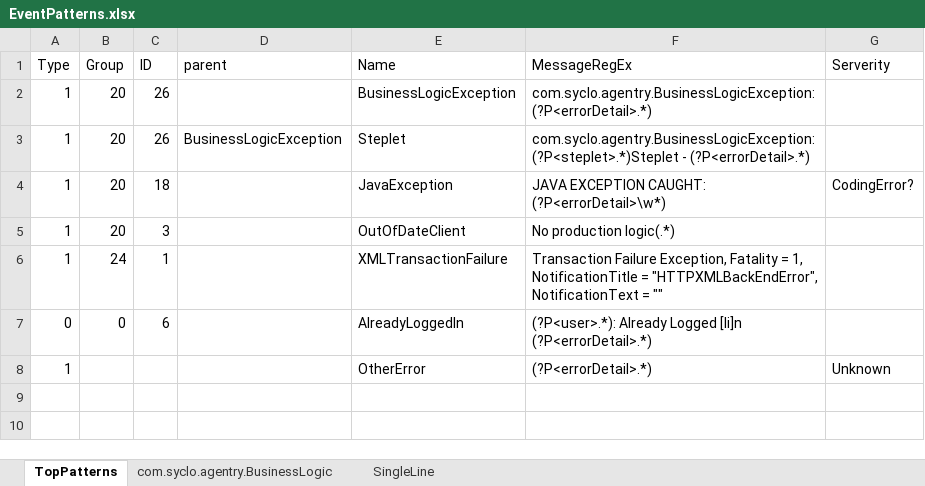
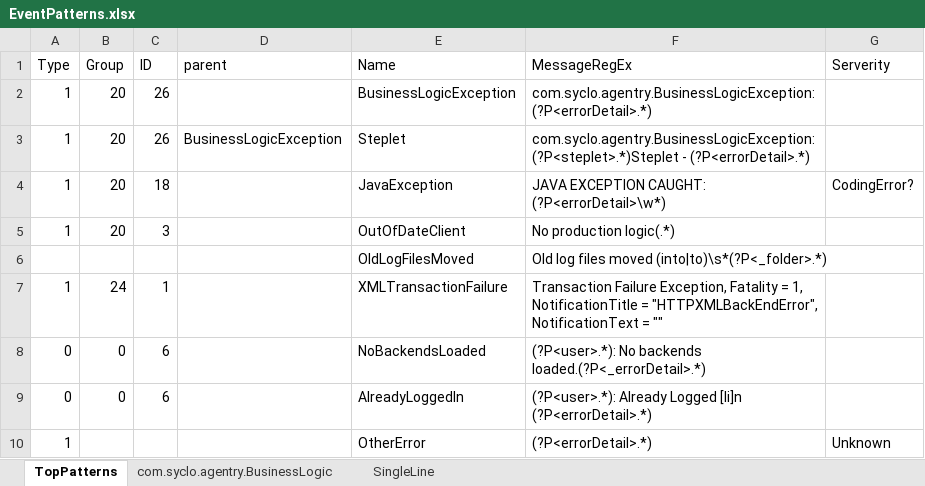
Before and after one commit to leerbennett/SMPAgentryEvent, an Excel workbook: EventPatterns.xlsx, sheet TopPatterns, drawn as a sheet; values as stored, in another font and other column widths than the file's, no borders; table styles not drawn; the diff names each change by its address in the sheet, - before the commit and + after, or states it on an @@ line.

Commit message:
Added support for unnamed groups in matching pattern
Also added additional test case data.

```diff
--- a/EventPatterns.xlsx (sheet TopPatterns)
+++ b/EventPatterns.xlsx (sheet TopPatterns)
+row 6:  |  |  |  | OldLogFilesMoved | Old log files moved (into|to)\s*(?P<_folder>.*)
+row 8: 0 | 0 | 6 |  | NoBackendsLoaded | (?P<user>.*): No backends loaded.(?P<_errorDetail>.*)
```
Also changed, not shown: 2 other files.
